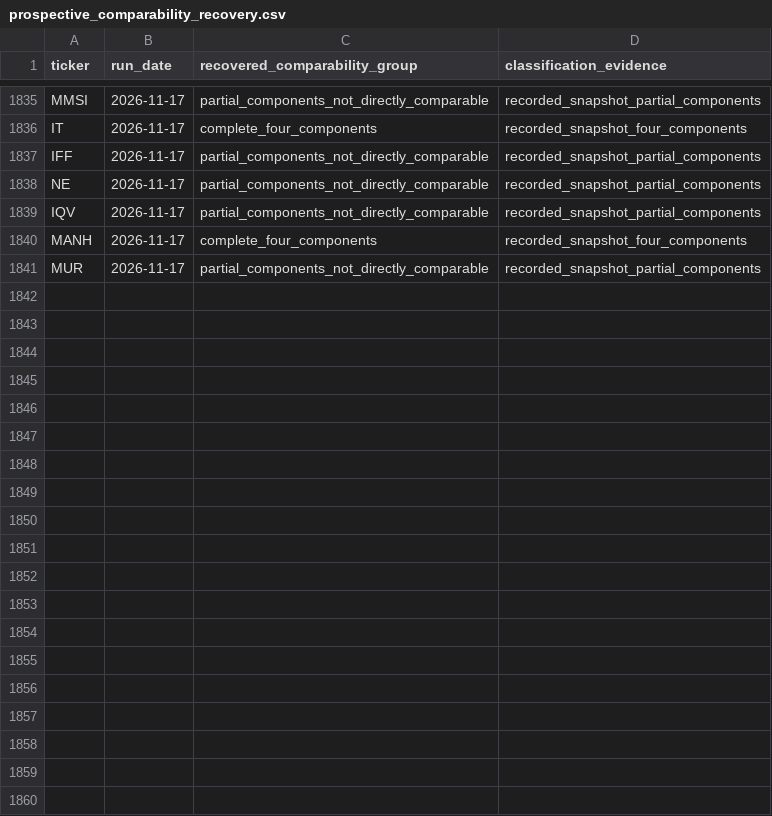
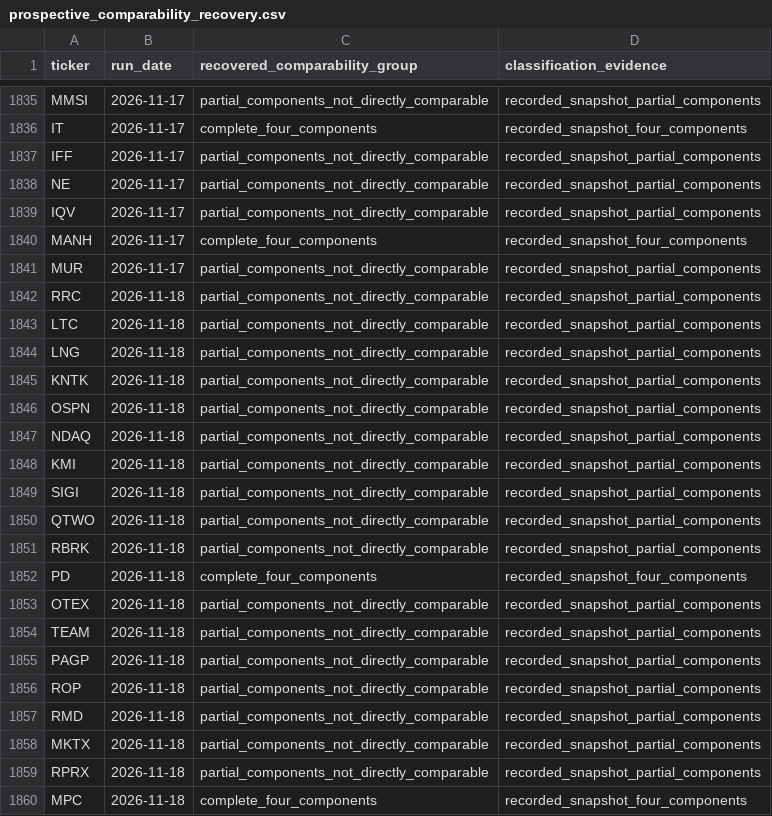
Before and after one commit to cameronmatthewforbes75071-blip/stock-opportunity-radar, a CSV file: data/prospective_comparability_recovery.csv, drawn as a sheet; only a part is shown, gaps mark what is left out; the diff covers the shown part only.

```diff
--- a/data/prospective_comparability_recovery.csv
+++ b/data/prospective_comparability_recovery.csv
@@ -1841 +1841,20 @@ MANH,2026-11-17,complete_four_components,recorded_snapshot_four_components
 MUR,2026-11-17,partial_components_not_directly_comparable,recorded_snapshot_partial_components
+RRC,2026-11-18,partial_components_not_directly_comparable,recorded_snapshot_partial_components
+LTC,2026-11-18,partial_components_not_directly_comparable,recorded_snapshot_partial_components
+LNG,2026-11-18,partial_components_not_directly_comparable,recorded_snapshot_partial_components
+KNTK,2026-11-18,partial_components_not_directly_comparable,recorded_snapshot_partial_components
+OSPN,2026-11-18,partial_components_not_directly_comparable,recorded_snapshot_partial_components
+NDAQ,2026-11-18,partial_components_not_directly_comparable,recorded_snapshot_partial_components
+KMI,2026-11-18,partial_components_not_directly_comparable,recorded_snapshot_partial_components
+SIGI,2026-11-18,partial_components_not_directly_comparable,recorded_snapshot_partial_components
+QTWO,2026-11-18,partial_components_not_directly_comparable,recorded_snapshot_partial_components
+RBRK,2026-11-18,partial_components_not_directly_comparable,recorded_snapshot_partial_components
+PD,2026-11-18,complete_four_components,recorded_snapshot_four_components
+OTEX,2026-11-18,partial_components_not_directly_comparable,recorded_snapshot_partial_components
+TEAM,2026-11-18,partial_components_not_directly_comparable,recorded_snapshot_partial_components
+PAGP,2026-11-18,partial_components_not_directly_comparable,recorded_snapshot_partial_components
+ROP,2026-11-18,partial_components_not_directly_comparable,recorded_snapshot_partial_components
+RMD,2026-11-18,partial_components_not_directly_comparable,recorded_snapshot_partial_components
+MKTX,2026-11-18,partial_components_not_directly_comparable,recorded_snapshot_partial_components
+RPRX,2026-11-18,partial_components_not_directly_comparable,recorded_snapshot_partial_components
+MPC,2026-11-18,complete_four_components,recorded_snapshot_four_components
```
Also changed, not shown: 18 added rows elsewhere in this file, data/financial_validation.csv, data/limited_history.csv, 33 other files.
